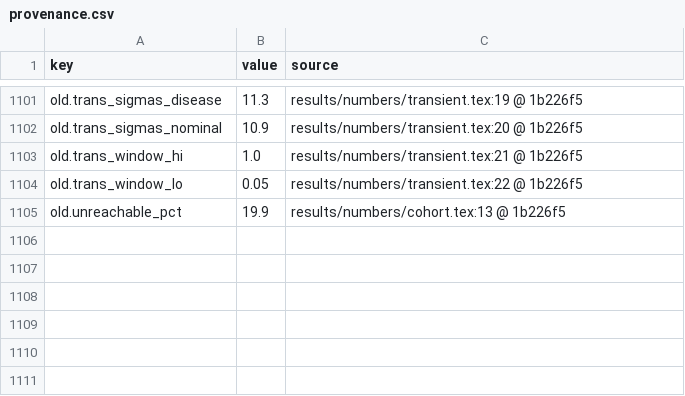
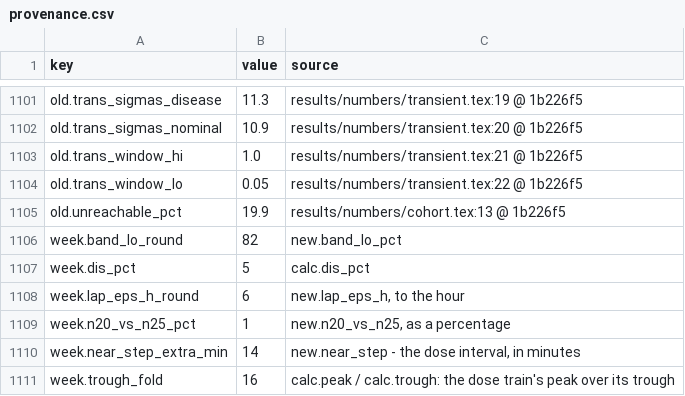
Before and after one commit to guidoputignano/pa-mrna-identifiability, a CSV file: reports/changes_2026-09-20_to_2026-09-28/provenance.csv, drawn as a sheet; only a part is shown, gaps mark what is left out; the diff names each change by its address in the sheet, - before the commit and + after, or states it on an @@ line.

```diff
--- a/reports/changes_2026-09-20_to_2026-09-28/provenance.csv
+++ b/reports/changes_2026-09-20_to_2026-09-28/provenance.csv
+row 1106: week.band_lo_round | 82 | new.band_lo_pct
+row 1107: week.dis_pct | 5 | calc.dis_pct
+row 1108: week.lap_eps_h_round | 6 | new.lap_eps_h, to the hour
+row 1109: week.n20_vs_n25_pct | 1 | new.n20_vs_n25, as a percentage
+row 1110: week.near_step_extra_min | 14 | new.near_step - the dose interval, in minutes
+row 1111: week.trough_fold | 16 | calc.peak / calc.trough: the dose train's peak over its trough
```
Also changed, not shown: 8 other files.
